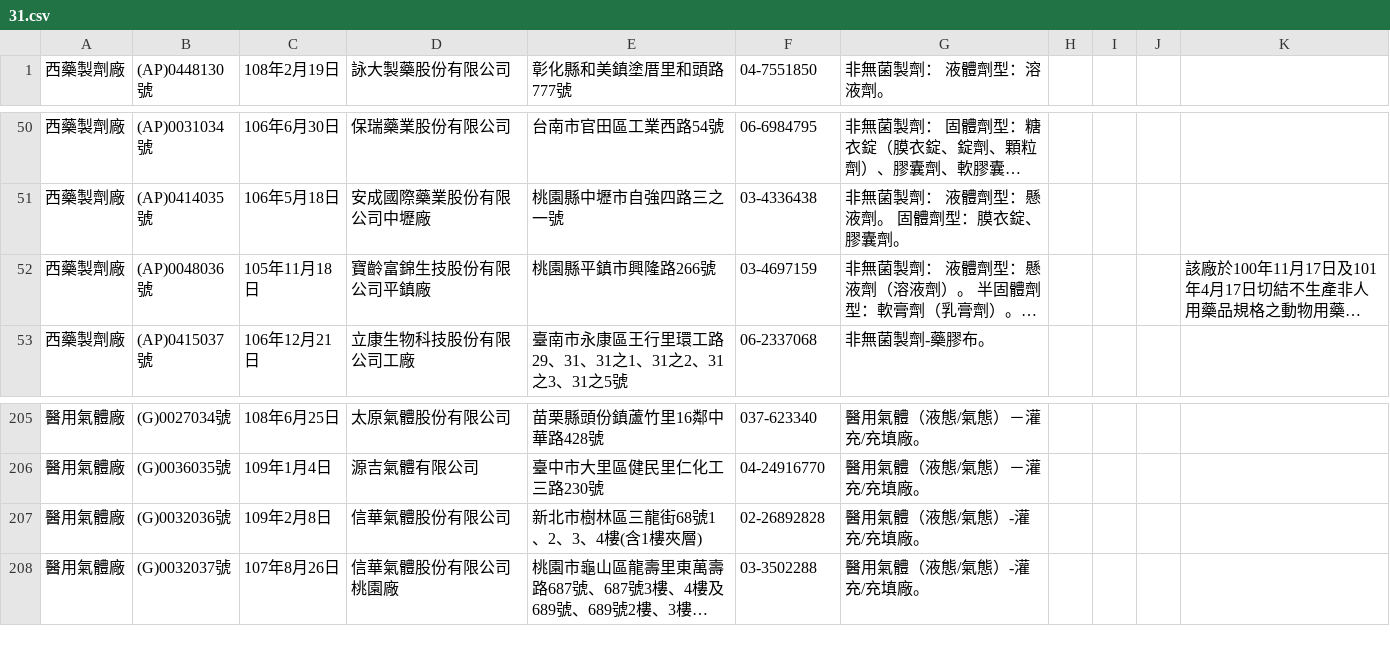
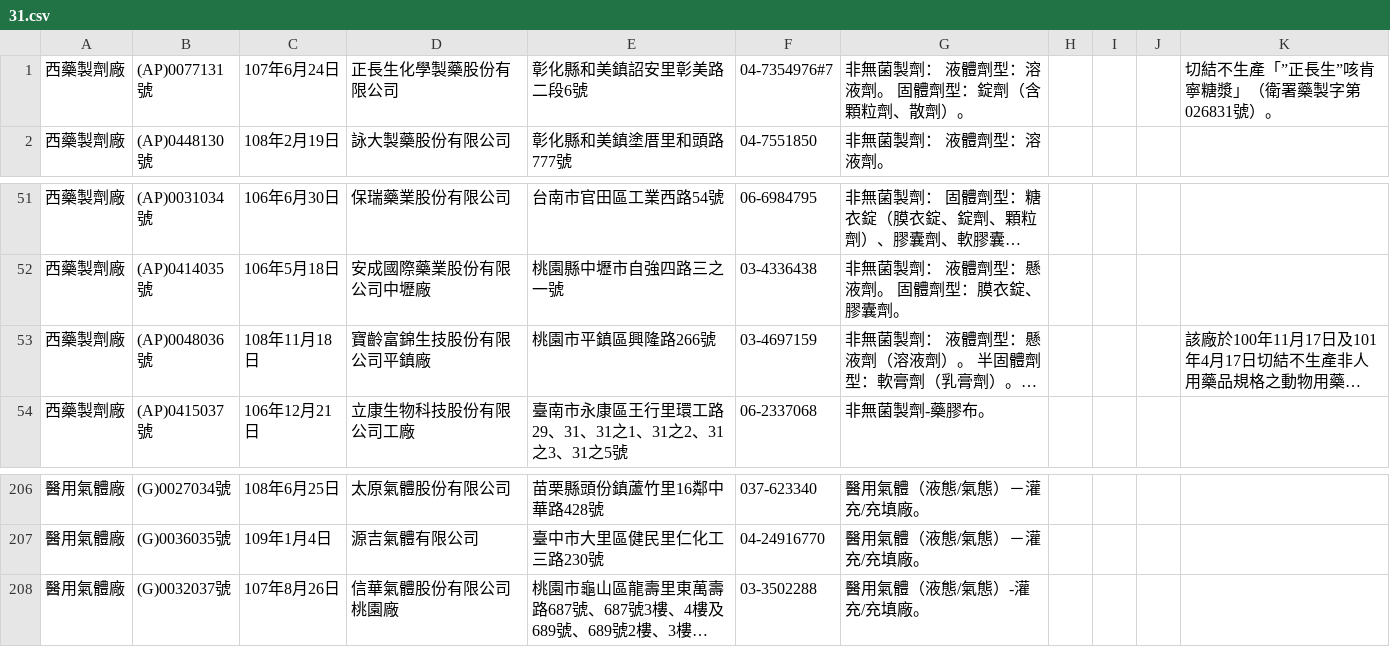
Before and after one commit to kiang/data.fda.gov.tw-list, a CSV file: dataset/31.csv, drawn as a sheet; only a part is shown, gaps mark what is left out; long unchanged cells end in …; removed rows and columns are numbered as before the commit, all else as after; the diff names each change by its address in the sheet, - before the commit and + after, or states it on an @@ line.

```diff
--- a/dataset/31.csv
+++ b/dataset/31.csv
+row 1: 西藥製劑廠 | (AP)0077131號 | 107年6月24日 | 正長生化學製藥股份有限公司 | 彰化縣和美鎮詔安里彰美路二段6號 | 04-7354976#7 | 非無菌製劑： 液體劑型：溶液劑。 固體劑型：錠劑（含顆粒劑、散劑）。 |  |  |  | 切結不生產「”正長生”咳肯寧糖漿」（衛署藥製字第026831號）。
-C53: 105年11月18日
+C53: 108年11月18日
-E53: 桃園縣平鎮市興隆路266號
+E53: 桃園市平鎮區興隆路266號
-row 207: 醫用氣體廠 | (G)0032036號 | 109年2月8日 | 信華氣體股份有限公司 | 新北市樹林區三龍街68號1、2、3、4樓(含1樓夾層) | 02-26892828 | 醫用氣體（液態/氣態）-灌充/充填廠。
```
Also changed, not shown: dataset/122.csv, dataset/124.csv, 5 other files.
